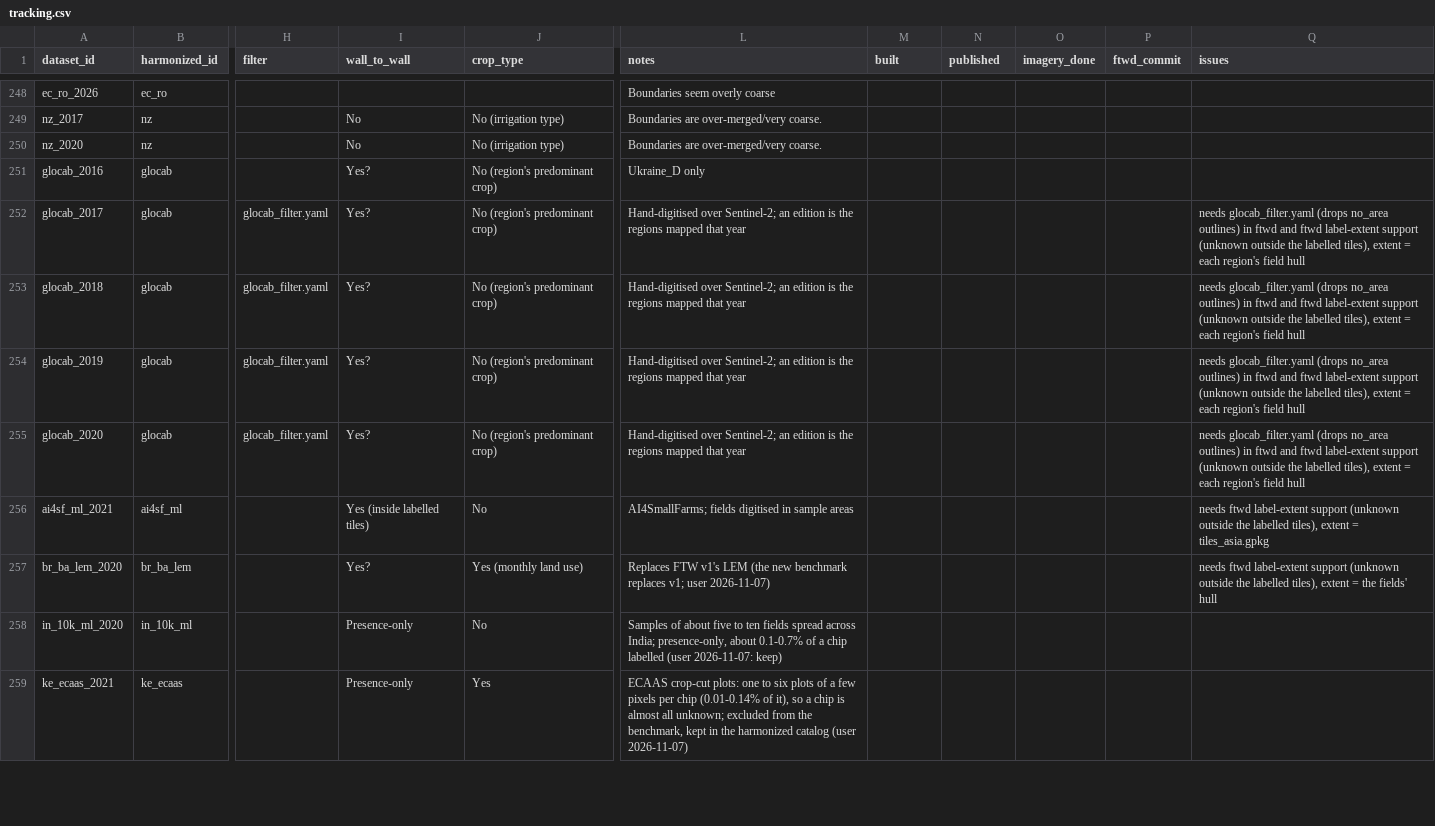
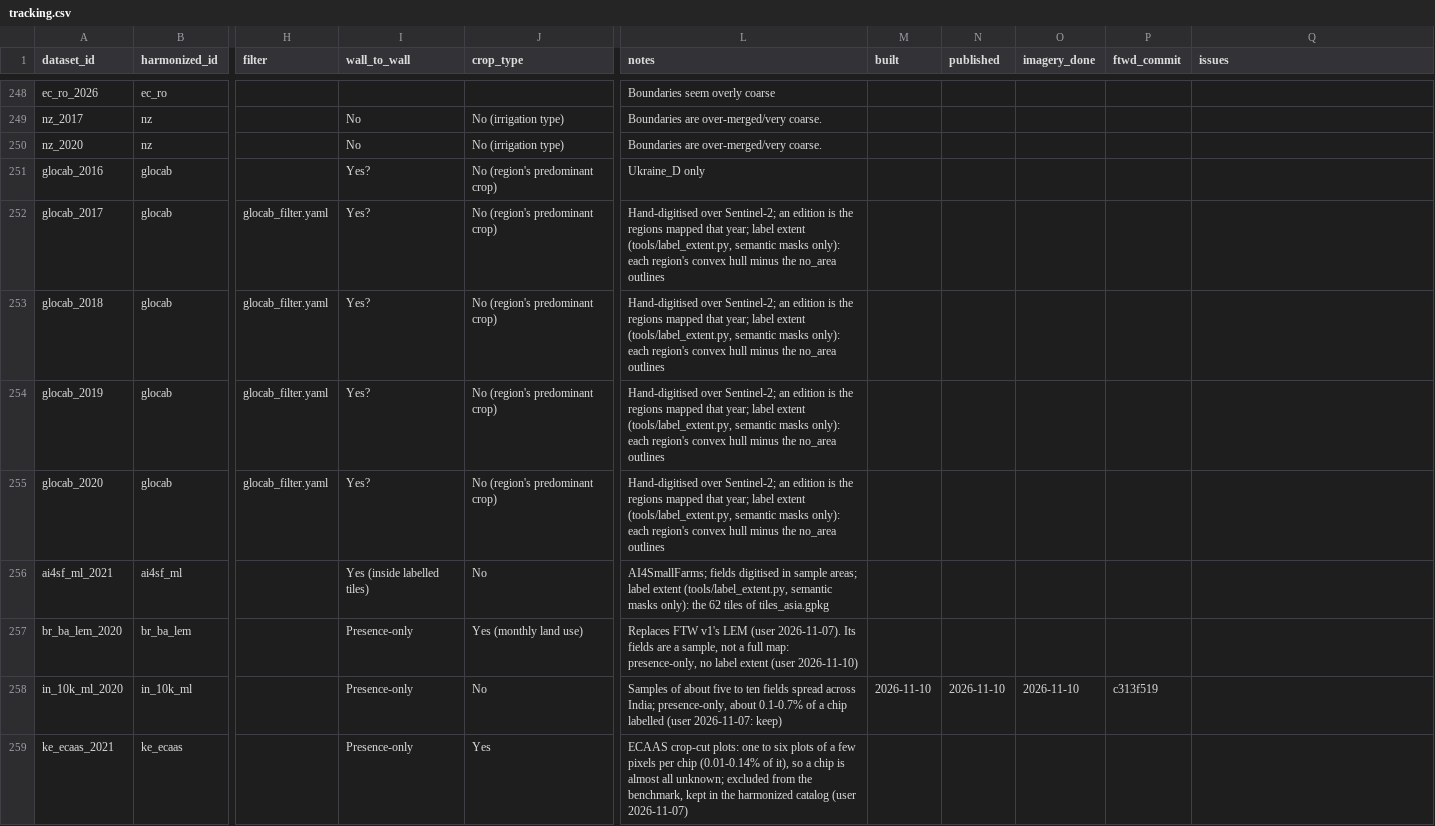
Before and after one commit to hannah-rae/hannah-rae.github.io, a CSV file: ftw-tracker/tracking.csv, drawn as a sheet; only a part is shown, gaps mark what is left out; the diff covers the shown part only; the diff names each change by its address in the sheet, - before the commit and + after, or states it on an @@ line.

Commit message:
Update FTW tracker

```diff
--- a/ftw-tracker/tracking.csv
+++ b/ftw-tracker/tracking.csv
-L252:L255 (notes): …mapped that year
+L252:L255 (notes): …mapped that year; label extent (tools/label_extent.py, semantic masks only): each region's convex hull minus the no_area outlines
-Q252:Q255 (issues): needs glocab_filter.yaml (drops no_area outlines) in ftwd and ftwd label-extent support (unknown outside the labelled tiles), extent = each region's field hull
+Q252:Q255 (issues): (empty)
-L256 (notes): …in sample areas
+L256 (notes): …in sample areas; label extent (tools/label_extent.py, semantic masks only): the 62 tiles of tiles_asia.gpkg
-Q256 (issues): needs ftwd label-extent support (unknown outside the labelled tiles), extent = tiles_asia.gpkg
+Q256 (issues): (empty)
-I257 (wall_to_wall): Yes?
+I257 (wall_to_wall): Presence-only
-L257 (notes): …v1's LEM (the new benchmark replaces v1; user 2026-11-07)
+L257 (notes): …v1's LEM (user 2026-11-07). Its fields are a sample, not a full map: presence-only, no label extent (user 2026-11-10)
-Q257 (issues): needs ftwd label-extent support (unknown outside the labelled tiles), extent = the fields' hull
+Q257 (issues): (empty)
-M258 (built): (empty)
+M258 (built): 2026-11-10
-N258 (published): (empty)
+N258 (published): 2026-11-10
-O258 (imagery_done): (empty)
+O258 (imagery_done): 2026-11-10
-P258 (ftwd_commit): (empty)
+P258 (ftwd_commit): c313f519
```
Also changed, not shown: 16 edited cells elsewhere in this file, 1 other file.
